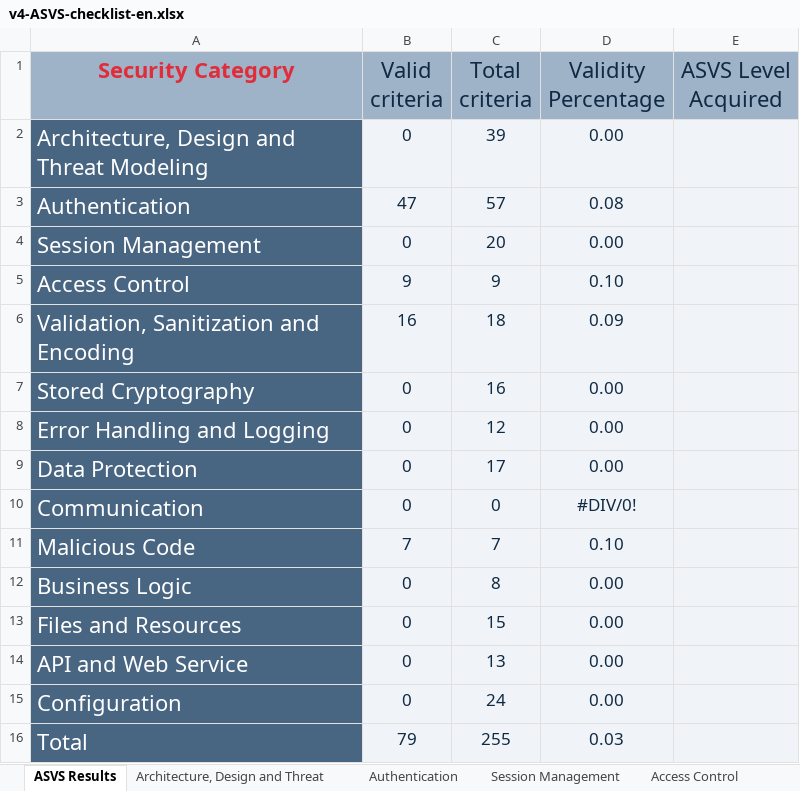
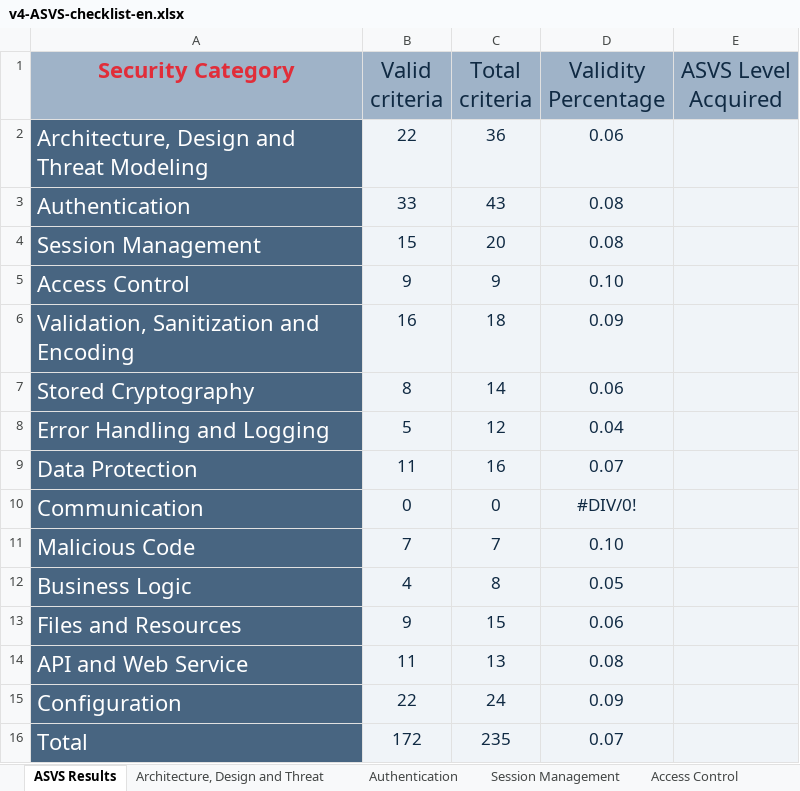
Before and after one commit to padrinoski/desofs2024_M1C_1, an Excel workbook: v4-ASVS-checklist-en.xlsx, sheet ASVS Results, drawn as a sheet; values as stored, in another font and other column widths than the file's, no borders; charts and pictures not drawn; the diff names each change by its address in the sheet, - before the commit and + after, or states it on an @@ line.

```diff
--- a/v4-ASVS-checklist-en.xlsx (sheet ASVS Results)
+++ b/v4-ASVS-checklist-en.xlsx (sheet ASVS Results)
-B2 (Valid criteria): 0
+B2 (Valid criteria): 22
-C2 (Total criteria): 39
+C2 (Total criteria): 36
-D2 (Validity Percentage): 0.00
+D2 (Validity Percentage): 0.06
-B3 (Valid criteria): 47
+B3 (Valid criteria): 33
-C3 (Total criteria): 57
+C3 (Total criteria): 43
-B4 (Valid criteria): 0
+B4 (Valid criteria): 15
-D4 (Validity Percentage): 0.00
+D4 (Validity Percentage): 0.08
-B7 (Valid criteria): 0
+B7 (Valid criteria): 8
-C7 (Total criteria): 16
+C7 (Total criteria): 14
-D7 (Validity Percentage): 0.00
+D7 (Validity Percentage): 0.06
-B8 (Valid criteria): 0
+B8 (Valid criteria): 5
-D8 (Validity Percentage): 0.00
+D8 (Validity Percentage): 0.04
-B9 (Valid criteria): 0
+B9 (Valid criteria): 11
-C9 (Total criteria): 17
+C9 (Total criteria): 16
-D9 (Validity Percentage): 0.00
+D9 (Validity Percentage): 0.07
-B12 (Valid criteria): 0
+B12 (Valid criteria): 4
-D12 (Validity Percentage): 0.00
+D12 (Validity Percentage): 0.05
-B13 (Valid criteria): 0
+B13 (Valid criteria): 9
-D13 (Validity Percentage): 0.00
+D13 (Validity Percentage): 0.06
-B14 (Valid criteria): 0
+B14 (Valid criteria): 11
-D14 (Validity Percentage): 0.00
+D14 (Validity Percentage): 0.08
-B15 (Valid criteria): 0
+B15 (Valid criteria): 22
-D15 (Validity Percentage): 0.00
+D15 (Validity Percentage): 0.09
-B16 (Valid criteria): 79
+B16 (Valid criteria): 172
-C16 (Total criteria): 255
+C16 (Total criteria): 235
-D16 (Validity Percentage): 0.03
+D16 (Validity Percentage): 0.07
```
Also changed, not shown: sheet Authentication, sheet Architecture, Design and Threat, sheet Configuration, sheet Session Management, sheet Data Protection, sheet Stored Cryptography, 8 more sheets, charts or pictures, 1 other file.
